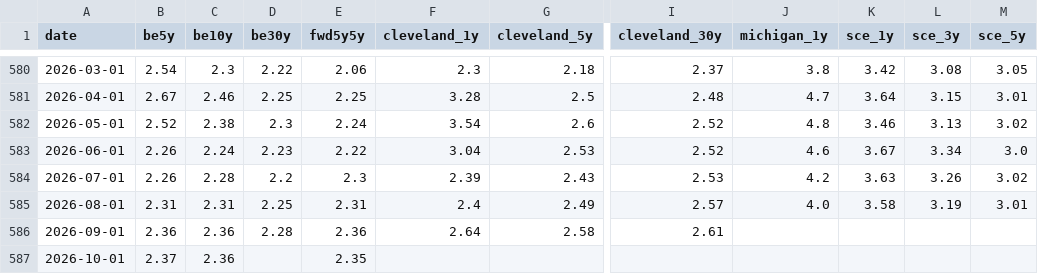
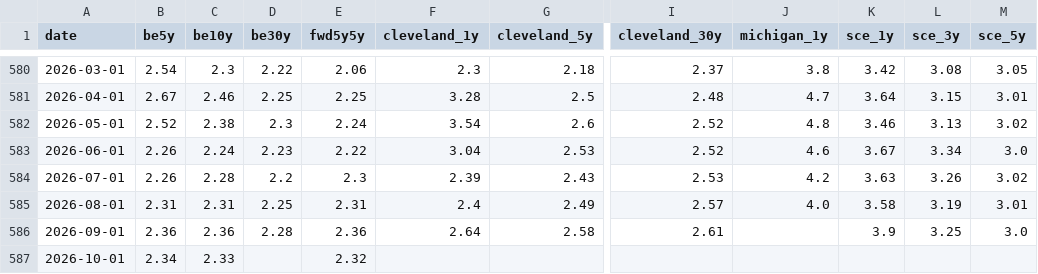
Before and after one commit to soohucn-gif/macro5-dashboard, a CSV file: data/inflation_expectations.csv, drawn as a sheet; only a part is shown, gaps mark what is left out; the diff names each change by its address in the sheet, - before the commit and + after, or states it on an @@ line.

```diff
--- a/data/inflation_expectations.csv
+++ b/data/inflation_expectations.csv
-K586 (sce_1y): (empty)
+K586 (sce_1y): 3.9
-L586 (sce_3y): (empty)
+L586 (sce_3y): 3.25
-M586 (sce_5y): (empty)
+M586 (sce_5y): 3.0
-B587 (be5y): 2.37
+B587 (be5y): 2.34
-C587 (be10y): 2.36
+C587 (be10y): 2.33
-E587 (fwd5y5y): 2.35
+E587 (fwd5y5y): 2.32
```
Also changed, not shown: 1 other file.
